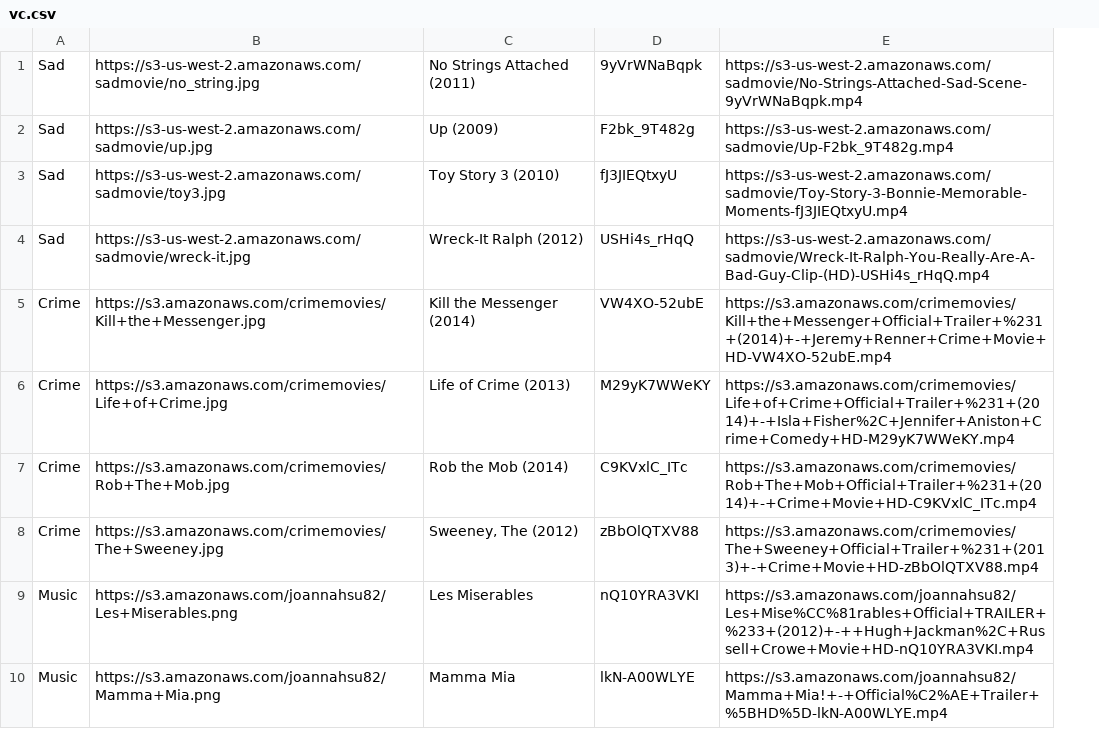
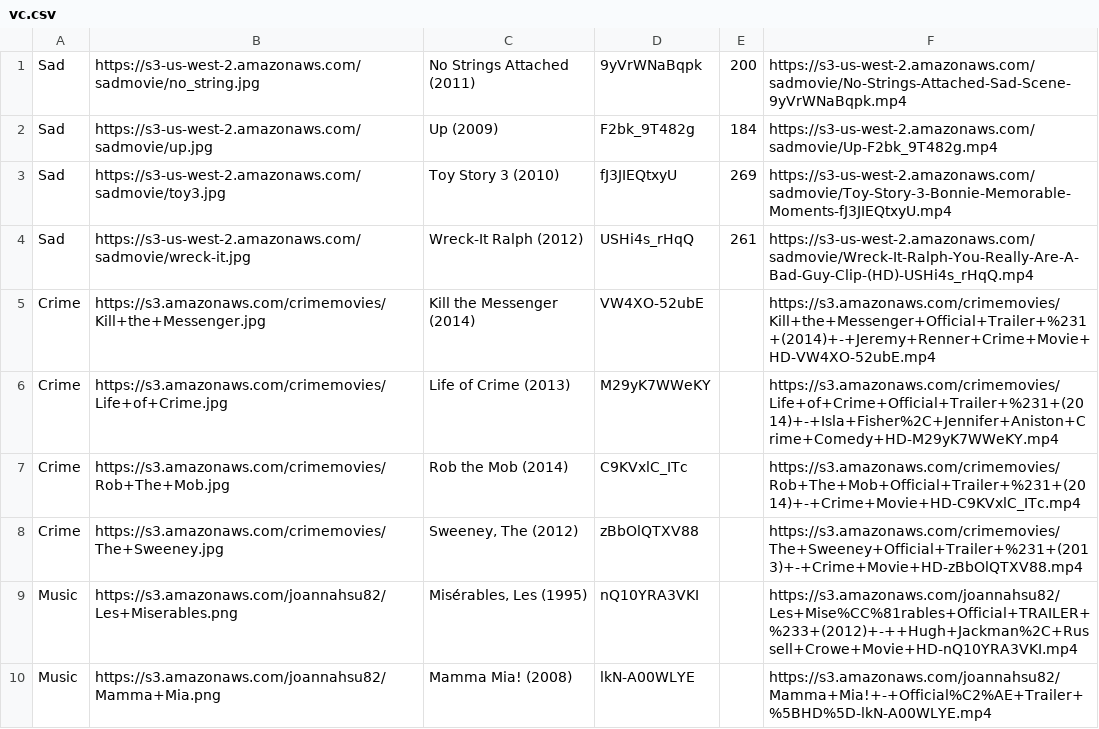
Before and after one commit to micklinISgood/Movie-Scene-Recommend, a CSV file: movie_data/vc.csv, drawn as a sheet; only a part is shown; the diff covers the shown part only; the diff names each change by its address in the sheet, - before the commit and + after, or states it on an @@ line.

Commit message:
hash genre data

```diff
--- a/movie_data/vc.csv
+++ b/movie_data/vc.csv
+column E, rows 1-4: 200 | 184 | 269 | 261
-C9: Les Miserables
+C9: Misérables, Les (1995)
-C10: Mamma Mia
+C10: Mamma Mia! (2008)
```
Also changed, not shown: 6 added rows, 6 removed rows and 3 edited cells elsewhere in this file, 4 other files.
